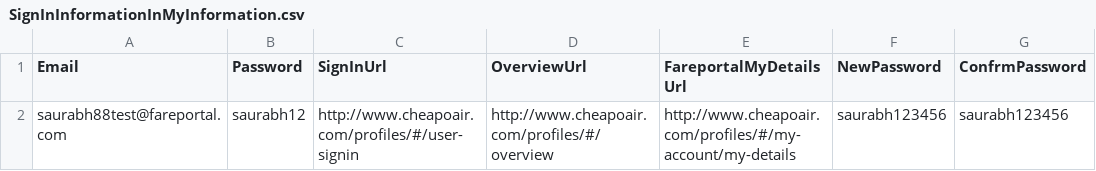
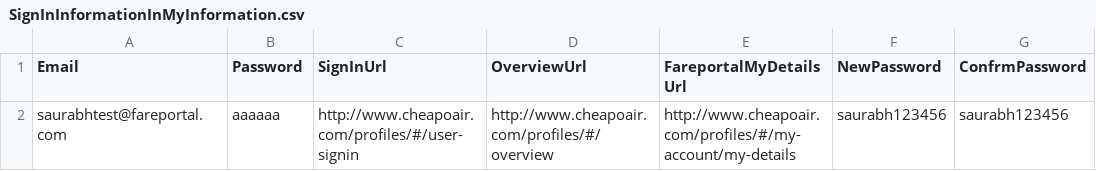
Before and after one commit to vishalsharma083/Fareportal.UserProfile.Web.UI.Tests, a CSV file: AppData/SignInInformationInMyInformation.csv, drawn as a sheet.

```diff
--- a/AppData/SignInInformationInMyInformation.csv
+++ b/AppData/SignInInformationInMyInformation.csv
@@ -1,2 +1,2 @@
 Email,Password,SignInUrl,OverviewUrl,FareportalMyDetailsUrl,NewPassword,ConfrmPassword
-saurabh88test@fareportal.com,saurabh12,http://www.cheapoair.com/profiles/#/user-signin,http://www.cheapoair.com/profiles/#/overview,http://www.cheapoair.com/profiles/#/my-account/my-details,saurabh123456,saurabh123456
+saurabhtest@fareportal.com,aaaaaa,http://www.cheapoair.com/profiles/#/user-signin,http://www.cheapoair.com/profiles/#/overview,http://www.cheapoair.com/profiles/#/my-account/my-details,saurabh123456,saurabh123456
```
Also changed, not shown: AppData/MinAndMaxDigitInCreditCard.csv, 7 other files.
